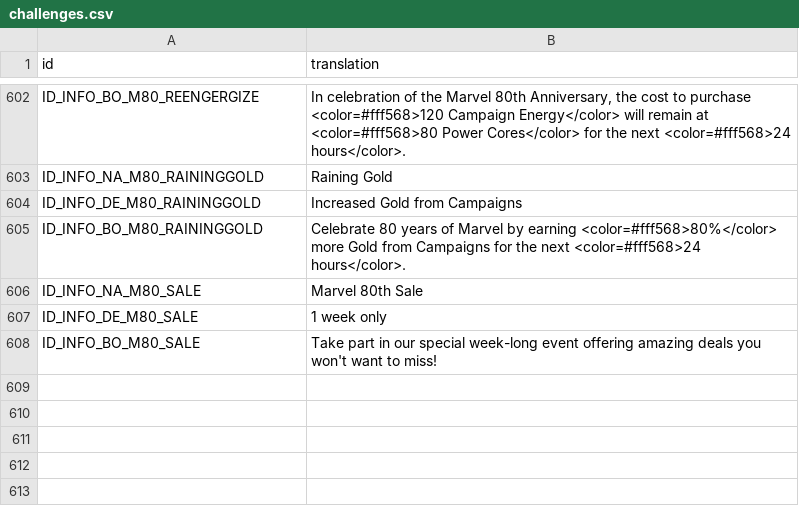
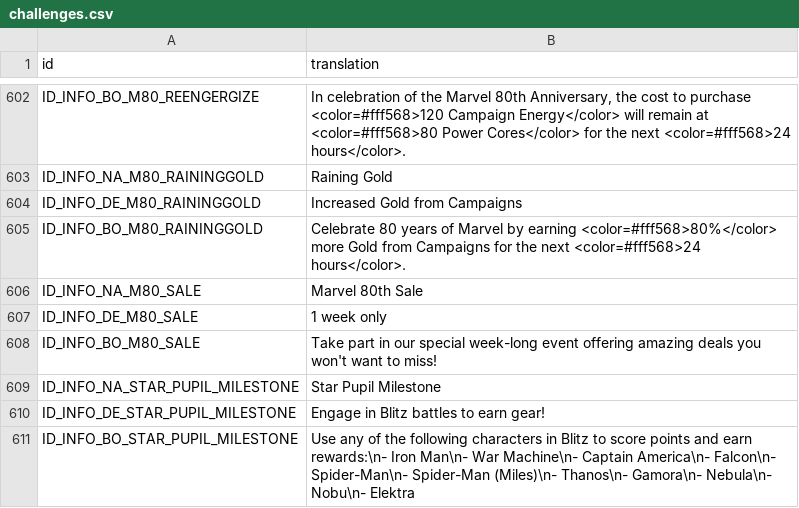
Before and after one commit to knight2269/msf, a CSV file: files/Config/m3localization/challenges.csv, drawn as a sheet; only a part is shown, gaps mark what is left out.

```diff
--- a/files/Config/m3localization/challenges.csv
+++ b/files/Config/m3localization/challenges.csv
@@ -608 +608,4 @@ ID_INFO_DE_M80_SALE,1 week only
 ID_INFO_BO_M80_SALE,Take part in our special week-long event offering amazing deals you won't want to miss!
+ID_INFO_NA_STAR_PUPIL_MILESTONE,Star Pupil Milestone
+ID_INFO_DE_STAR_PUPIL_MILESTONE,Engage in Blitz battles to earn gear!
+ID_INFO_BO_STAR_PUPIL_MILESTONE,Use any of the following characters in Blitz to score points and earn rewards:\n- Iron Man\n- War Machine\n- Captain America\n- Falcon\n- Spider-Man\n- Spider-Man (Miles)\n- Thanos\n- Gamora\n- Nebula\n- Nobu\n- Elektra
```
Also changed, not shown: files/Config/m3localization/inbox.csv, files/Config/m3localization/motd.csv, 43 other files.
